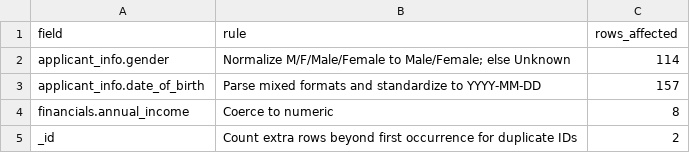
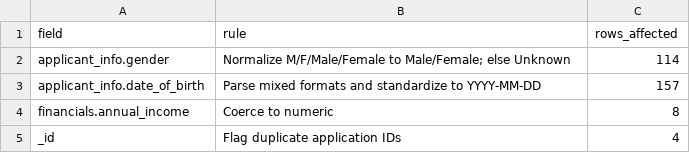
Before and after one commit to selin71414/dego-project-team9, a CSV file: data/processed/cleaning_log.csv, drawn as a sheet.

Commit message:
fix(data): correct DOB parsing and finalize data quality outputs

```diff
--- a/data/processed/cleaning_log.csv
+++ b/data/processed/cleaning_log.csv
@@ -4,2 +4,2 @@ applicant_info.date_of_birth,Parse mixed formats and standardize to YYYY-MM-DD,1
 financials.annual_income,Coerce to numeric,8
-_id,Count extra rows beyond first occurrence for duplicate IDs,2
+_id,Flag duplicate application IDs,4
```
Also changed, not shown: 1 other file.
